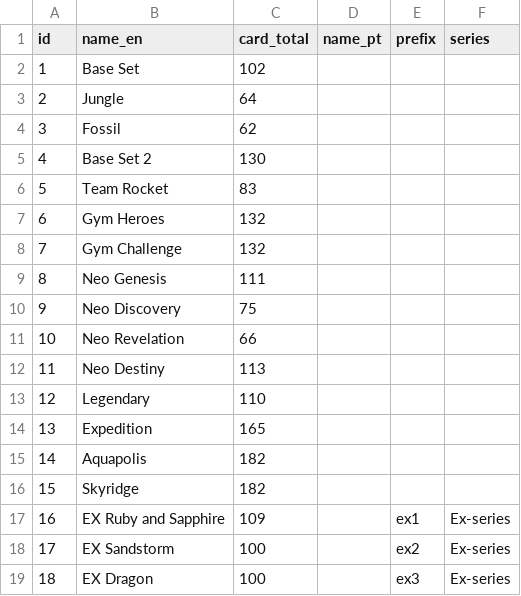
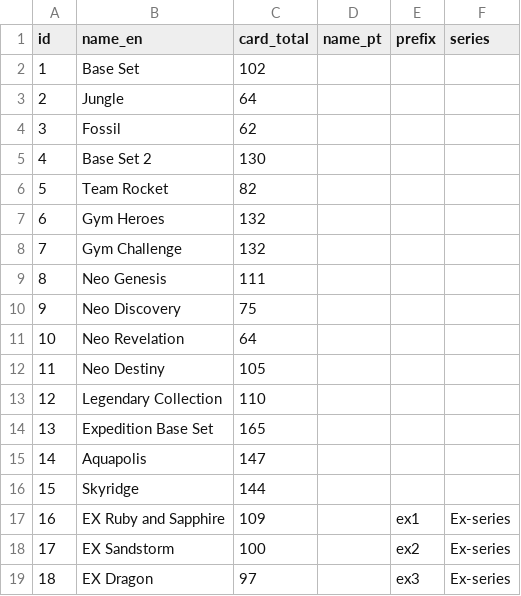
Before and after one commit to jessicams91/planalto-indigo, a CSV file: db/expansions.csv, drawn as a sheet; only a part is shown; the diff covers the shown part only.

```diff
--- a/db/expansions.csv
+++ b/db/expansions.csv
@@ -5,3 +5,3 @@ id,name_en,card_total,name_pt,prefix,series
 4,Base Set 2,130,,,
-5,Team Rocket,83,,,
+5,Team Rocket,82,,,
 6,Gym Heroes,132,,,
@@ -10,10 +10,10 @@ id,name_en,card_total,name_pt,prefix,series
 9,Neo Discovery,75,,,
-10,Neo Revelation,66,,,
-11,Neo Destiny,113,,,
-12,Legendary,110,,,
-13,Expedition,165,,,
-14,Aquapolis,182,,,
-15,Skyridge,182,,,
+10,Neo Revelation,64,,,
+11,Neo Destiny,105,,,
+12,Legendary Collection,110,,,
+13,Expedition Base Set,165,,,
+14,Aquapolis,147,,,
+15,Skyridge,144,,,
 16,EX Ruby and Sapphire,109,,ex1,Ex-series
 17,EX Sandstorm,100,,ex2,Ex-series
-18,EX Dragon,100,,ex3,Ex-series
+18,EX Dragon,97,,ex3,Ex-series
```
Also changed, not shown: 40 edited cells elsewhere in this file, db/roaring-skies.csv, 12 other files.
